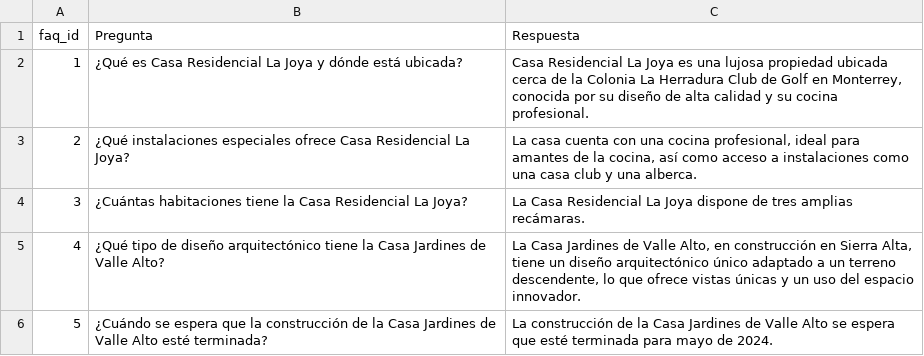
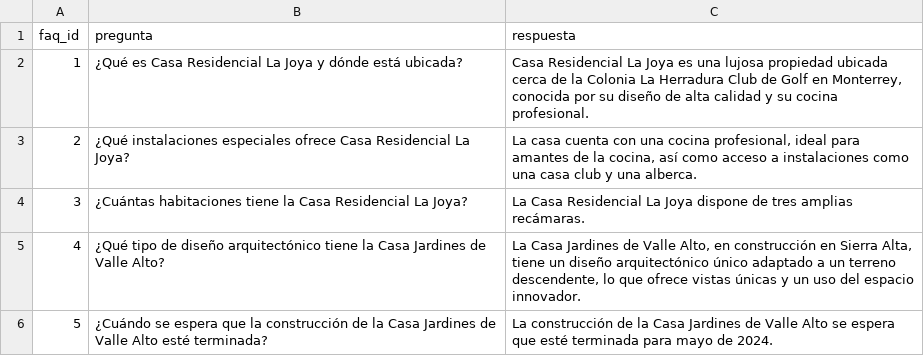
Before and after one commit to A01721251/CSV-Files, a CSV file: A+ Realty Group Proto/FAQs.csv, drawn as a sheet; only a part is shown.

Commit message:
Correciones 4.0

```diff
--- a/A+ Realty Group Proto/FAQs.csv
+++ b/A+ Realty Group Proto/FAQs.csv
@@ -1,2 +1,2 @@
-faq_id,Pregunta,Respuesta
+faq_id,pregunta,respuesta
 1,"¿Qué es Casa Residencial La Joya y dónde está ubicada?","Casa Residencial La Joya es una lujosa propiedad ubicada cerca de la Colonia La Herradura Club de Golf en Monterrey, conocida por su diseño de alta calidad y su cocina profesional."
```
